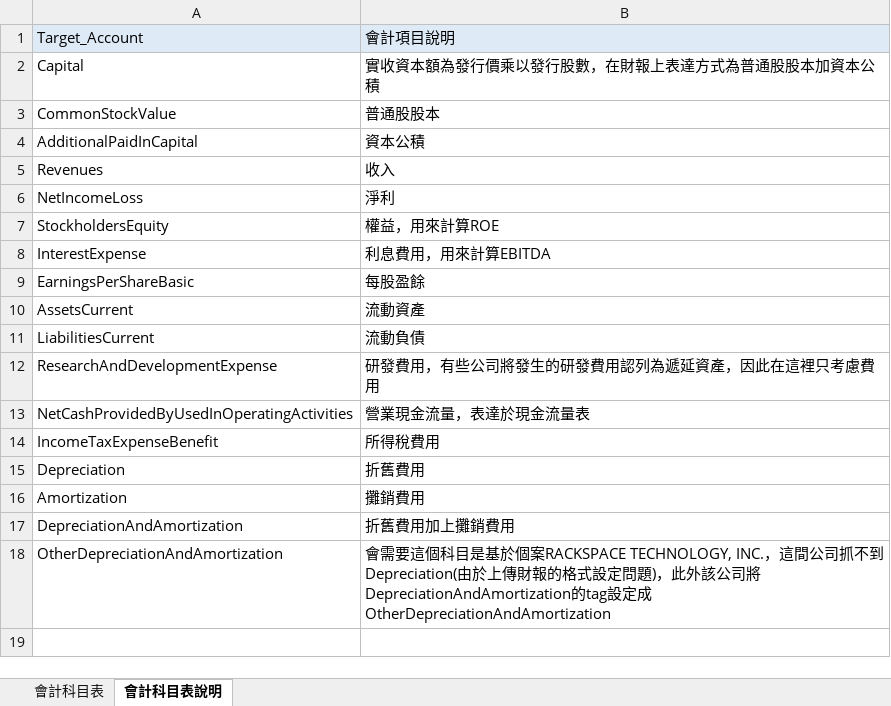
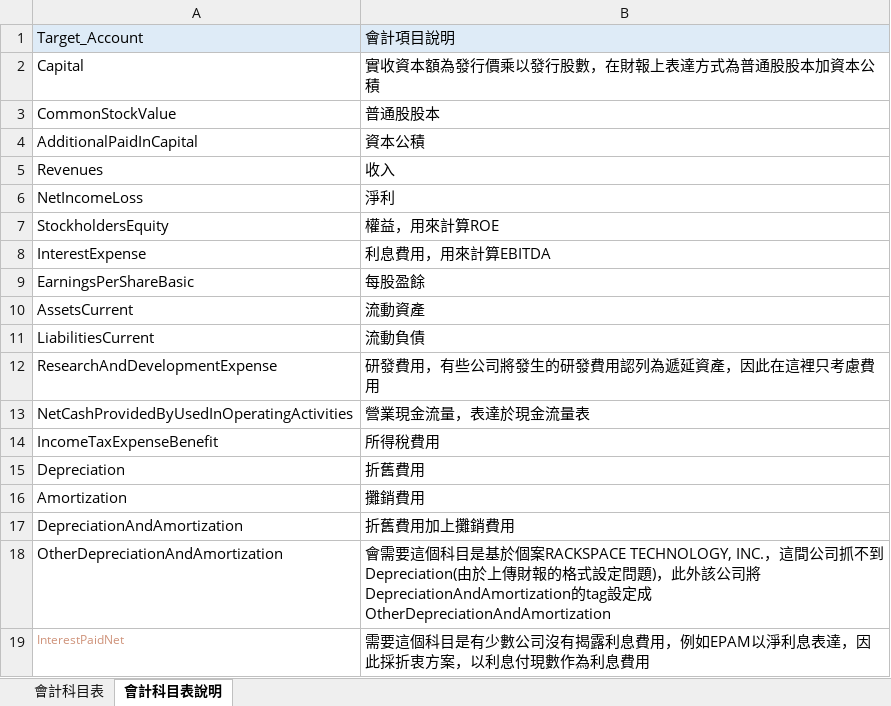
Before and after one commit to yihonyao/ECVcapstone, an Excel workbook: data/setup/會計科目表.xlsx, sheet 會計科目表說明, drawn as a sheet; values as stored, in another font and other column widths than the file's, no borders; the diff names each change by its address in the sheet, - before the commit and + after, or states it on an @@ line.

Commit message:
Add files via upload
0521 新增demo公司

```diff
--- a/data/setup/會計科目表.xlsx (sheet 會計科目表說明)
+++ b/data/setup/會計科目表.xlsx (sheet 會計科目表說明)
+row 19: InterestPaidNet | 需要這個科目是有少數公司沒有揭露利息費用，例如EPAM以淨利息表達，因此採折衷方案，以利息付現數作為利息費用
```
Also changed, not shown: sheet 會計科目表.
